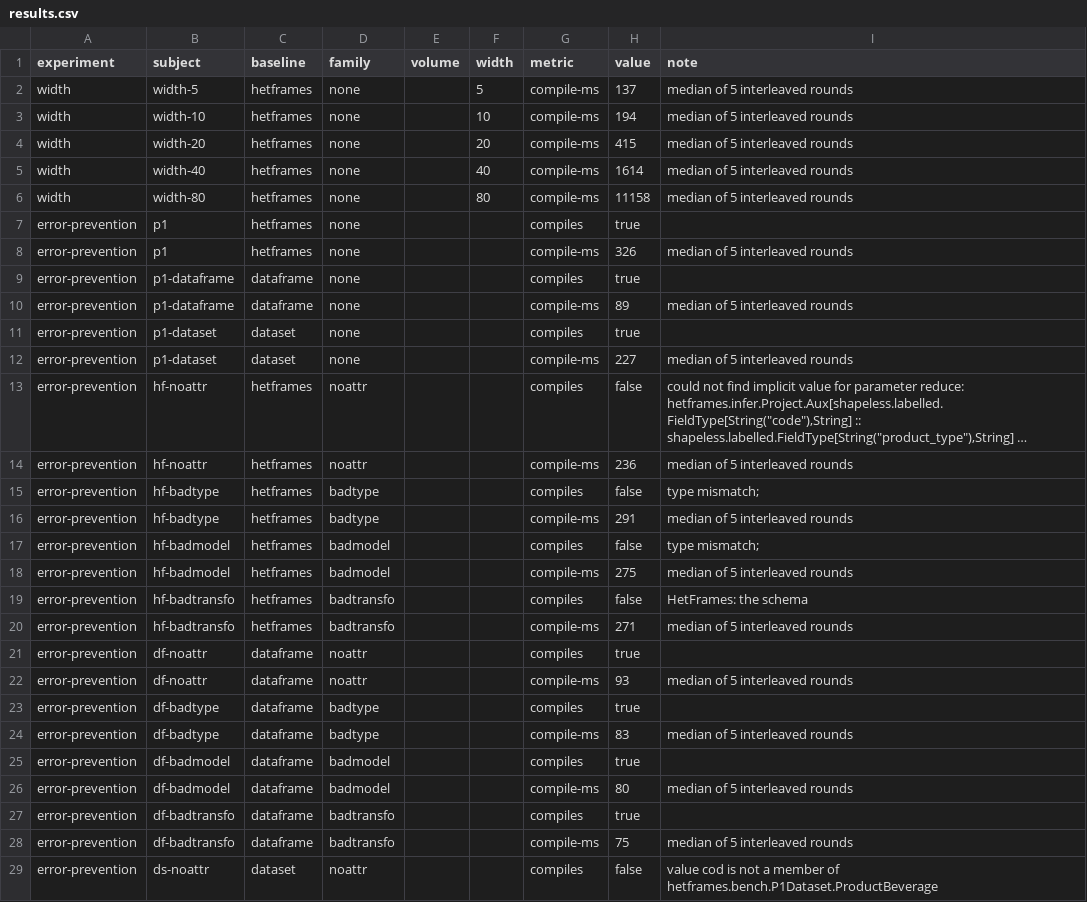
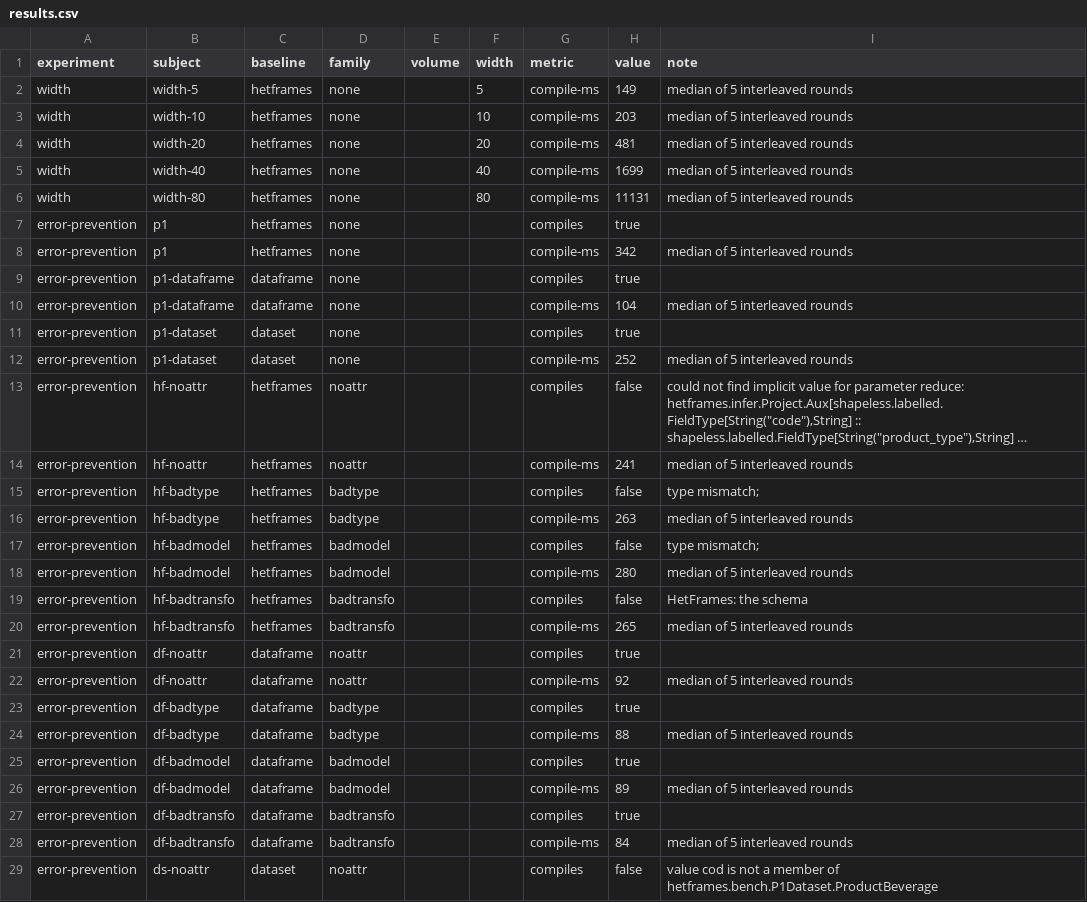
Before and after one commit to AlexisGuyot/hetframes, a CSV file: results.csv, drawn as a sheet; only a part is shown; long unchanged cells end in …; the diff covers the shown part only; the diff names each change by its address in the sheet, - before the commit and + after, or states it on an @@ line.

```diff
--- a/results.csv
+++ b/results.csv
-H2 (value): 137
+H2 (value): 149
-H3 (value): 194
+H3 (value): 203
-H4 (value): 415
+H4 (value): 481
-H5 (value): 1614
+H5 (value): 1699
-H6 (value): 11158
+H6 (value): 11131
-H8 (value): 326
+H8 (value): 342
-H10 (value): 89
+H10 (value): 104
-H12 (value): 227
+H12 (value): 252
-H14 (value): 236
+H14 (value): 241
-H16 (value): 291
+H16 (value): 263
-H18 (value): 275
+H18 (value): 280
-H20 (value): 271
+H20 (value): 265
-H22 (value): 93
+H22 (value): 92
-H24 (value): 83
+H24 (value): 88
-H26 (value): 80
+H26 (value): 89
-H28 (value): 75
+H28 (value): 84
```
Also changed, not shown: 79 edited cells elsewhere in this file, 2 other files.
